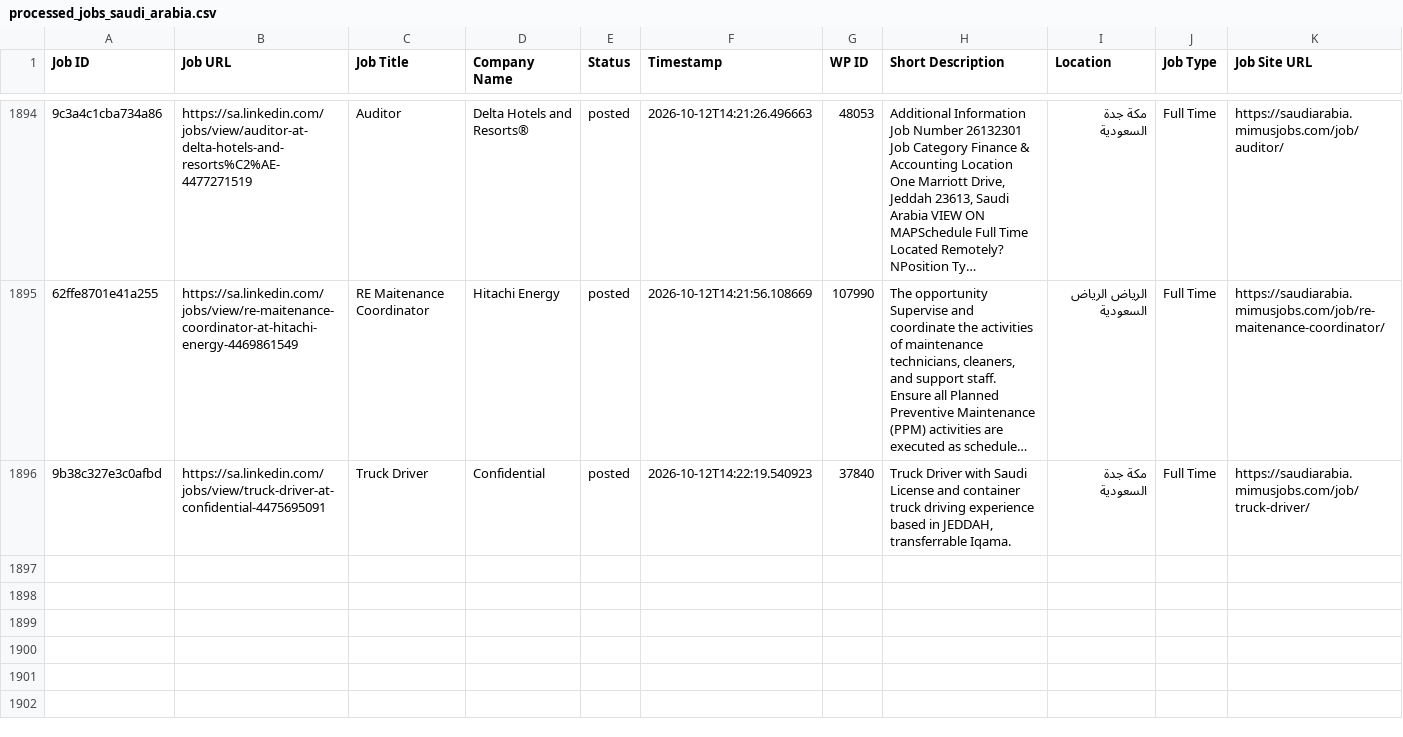
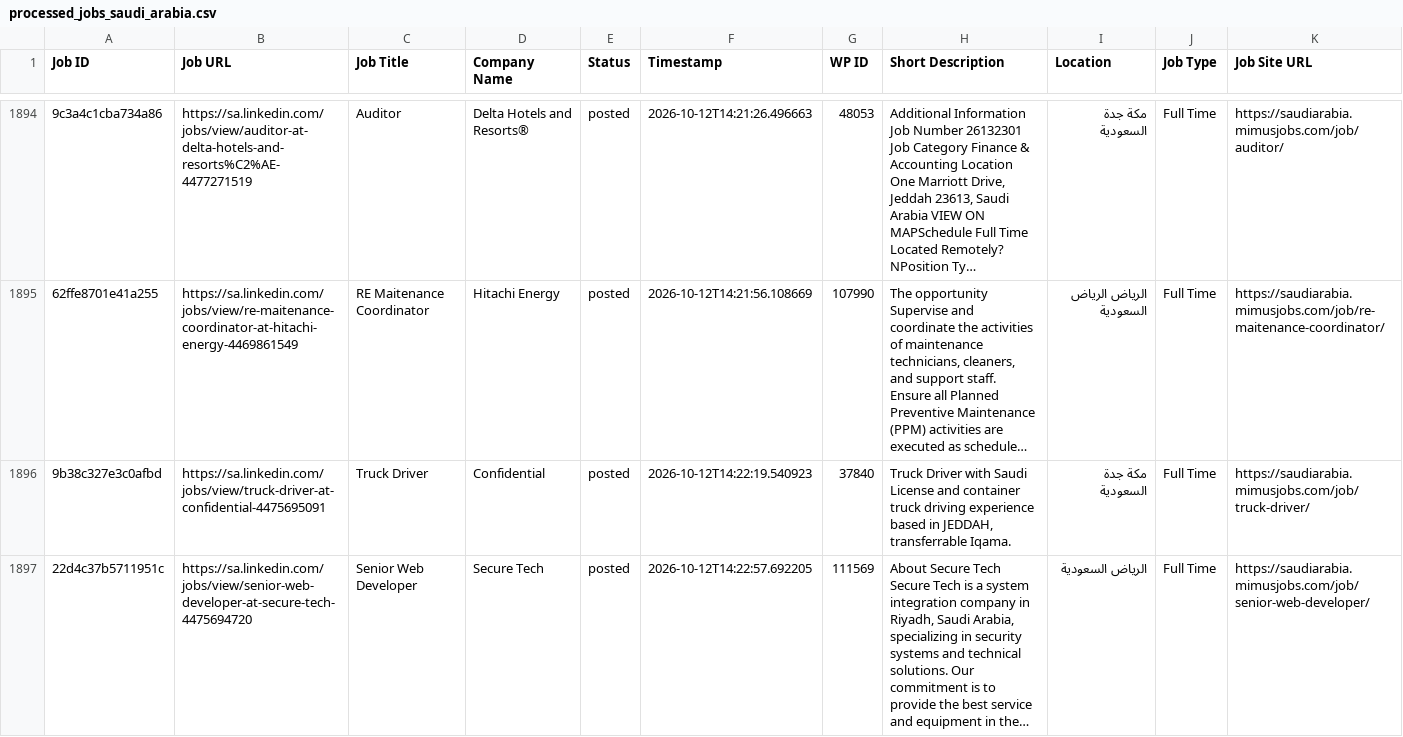
Before and after one commit to projectfetcher/salinkedin, a CSV file: processed_jobs_saudi_arabia.csv, drawn as a sheet; only a part is shown, gaps mark what is left out; long unchanged cells end in …; the diff names each change by its address in the sheet, - before the commit and + after, or states it on an @@ line.

```diff
--- a/processed_jobs_saudi_arabia.csv
+++ b/processed_jobs_saudi_arabia.csv
+row 1897: 22d4c37b5711951c | https://sa.linkedin.com/jobs/view/senior-web-developer-at-secure-tech-4475694720 | Senior Web Developer | Secure Tech | posted | 2026-10-12T14:22:57.692205 | 111569 | About Secure Tech Secure Tech is a system integration company in Riyadh, Saudi Arabia, specializing in security systems and technical solutions. Our commitment is to provide the best service and equipment in the… | الرياض السعودية | Full Time | https://saudiarabia.mimusjobs.com/job/senior-web-developer/
```
